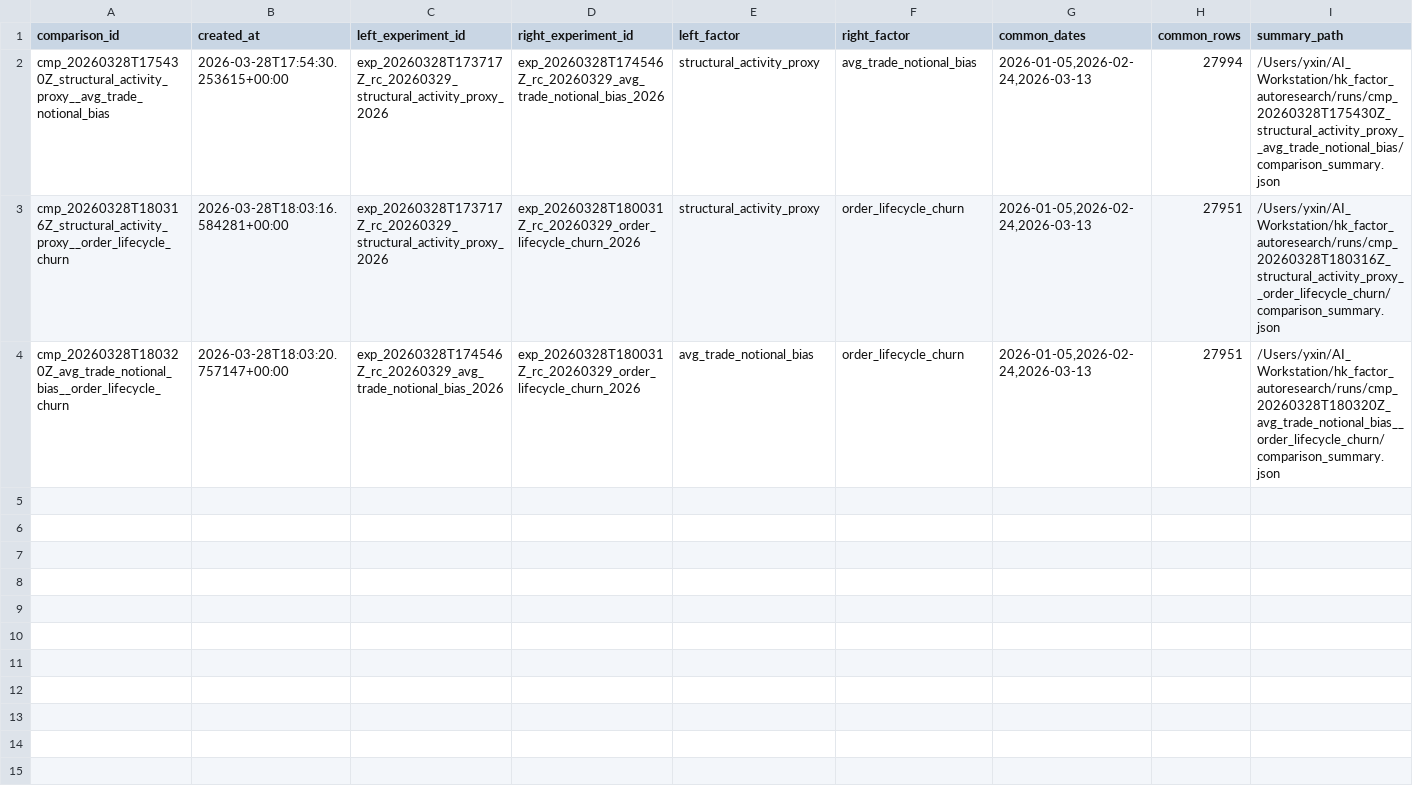
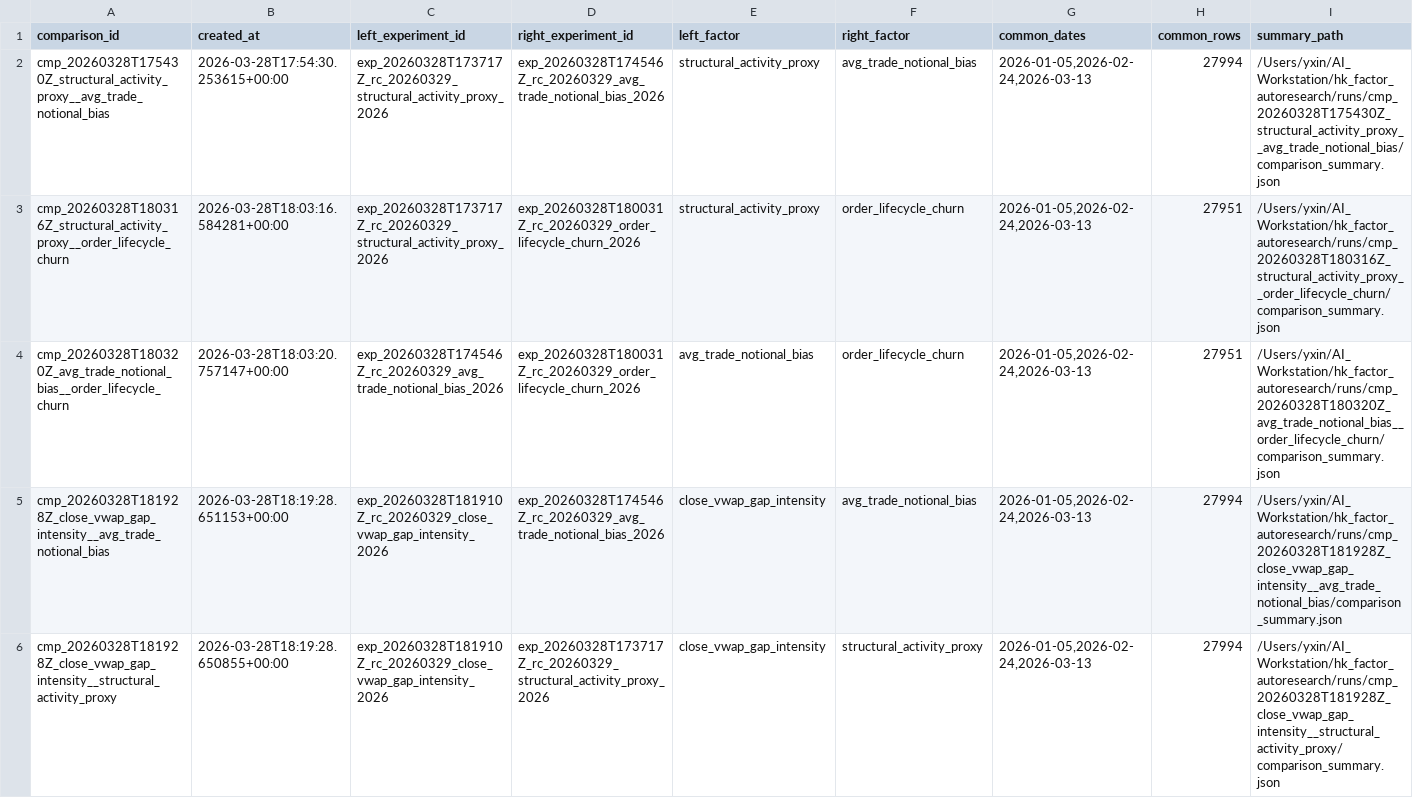
Before and after one commit to yzx107/hk_factor_autoresearch, a TSV file: registry/comparison_log.tsv, drawn as a sheet; only a part is shown; rows hold the shown columns only; the diff covers the shown part only; the diff names each change by its address in the sheet, - before the commit and + after, or states it on an @@ line.

```diff
--- a/registry/comparison_log.tsv
+++ b/registry/comparison_log.tsv
+row 5: cmp_20260328T181928Z_close_vwap_gap_intensity__avg_trade_notional_bias | 2026-03-28T18:19:28.651153+00:00 | exp_20260328T181910Z_rc_20260329_close_vwap_gap_intensity_2026 | exp_20260328T174546Z_rc_20260329_avg_trade_notional_bias_2026 | close_vwap_gap_intensity | avg_trade_notional_bias | 2026-01-05,2026-02-24,2026-03-13 | 27994 | /Users/yxin/AI_Workstation/hk_factor_autoresearch/runs/cmp_20260328T181928Z_close_vwap_gap_intensity__avg_trade_notional_bias/comparison_summary.json
+row 6: cmp_20260328T181928Z_close_vwap_gap_intensity__structural_activity_proxy | 2026-03-28T18:19:28.650855+00:00 | exp_20260328T181910Z_rc_20260329_close_vwap_gap_intensity_2026 | exp_20260328T173717Z_rc_20260329_structural_activity_proxy_2026 | close_vwap_gap_intensity | structural_activity_proxy | 2026-01-05,2026-02-24,2026-03-13 | 27994 | /Users/yxin/AI_Workstation/hk_factor_autoresearch/runs/cmp_20260328T181928Z_close_vwap_gap_intensity__structural_activity_proxy/comparison_summary.json
```
Also changed, not shown: 1 added row elsewhere in this file, registry/experiment_log.tsv, registry/scoreboard_log.tsv, 16 other files.
